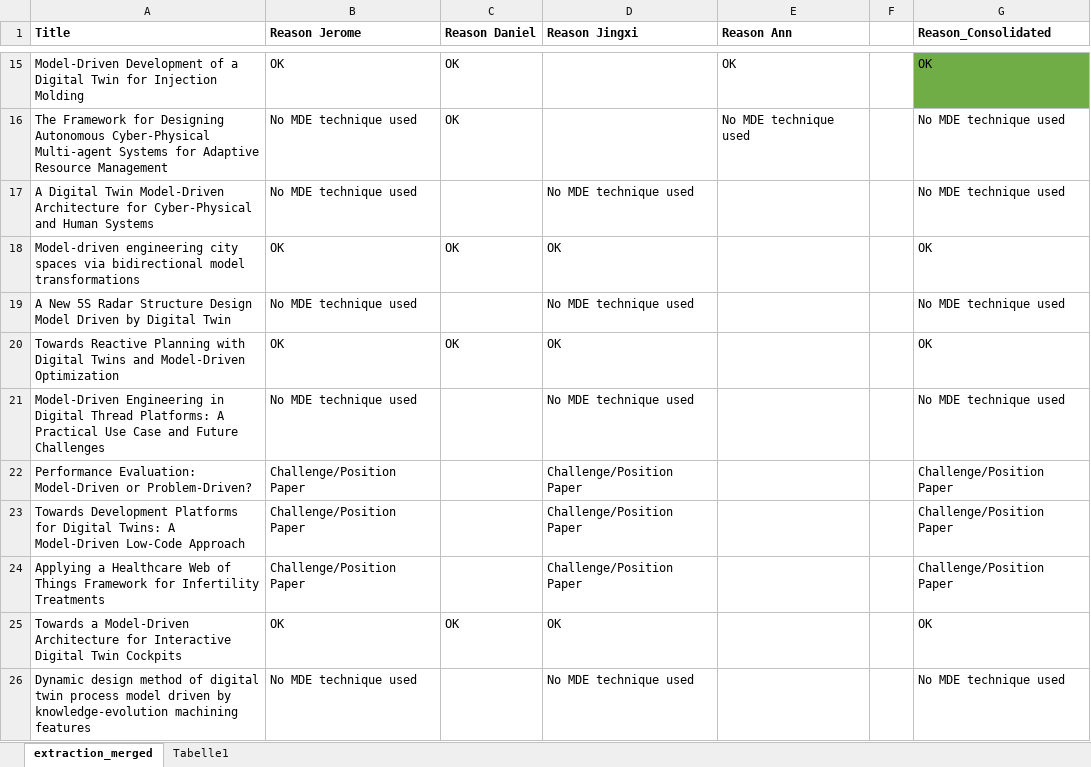
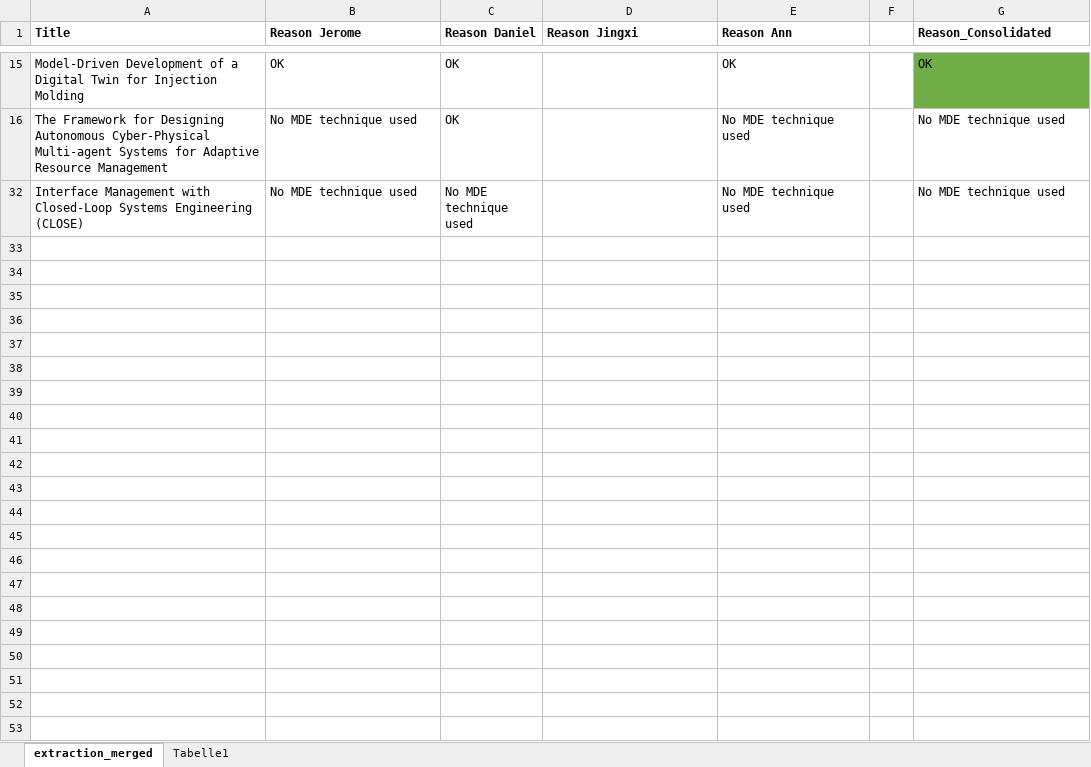
Before and after one commit to cdl-mint/mde4dts, an Excel workbook: data/extraction_merged.xlsx, sheet extraction_merged, drawn as a sheet; only a part is shown, gaps mark what is left out; the shorter side is filled out with more unchanged rows; values as stored, in another font and other column widths than the file's, no borders; the diff covers the shown part only; the diff names each change by its address in the sheet, - before the commit and + after, or states it on an @@ line.

```diff
--- a/data/extraction_merged.xlsx (sheet extraction_merged)
+++ b/data/extraction_merged.xlsx (sheet extraction_merged)
@@ row 17 hidden: A Digital Twin Model-Driven Architecture for Cyber-Physical and Human Systems | No MDE technique used |  | No MDE technique used |  |  | No MDE technique used @@
@@ row 18 hidden: Model-driven engineering city spaces via bidirectional model transformations | OK | OK | OK |  |  | OK @@
@@ row 19 hidden: A New 5S Radar Structure Design Model Driven by Digital Twin | No MDE technique used |  | No MDE technique used |  |  | No MDE technique used @@
@@ row 20 hidden: Towards Reactive Planning with Digital Twins and Model-Driven Optimization | OK | OK | OK |  |  | OK @@
@@ row 21 hidden: Model-Driven Engineering in Digital Thread Platforms: A Practical Use Case and Future Challenges | No MDE technique used |  | No MDE technique used |  |  | No MDE technique used @@
@@ row 22 hidden: Performance Evaluation: Model-Driven or Problem-Driven? | Challenge/Position Paper |  | Challenge/Position Paper |  |  | Challenge/Position Paper @@
@@ row 23 hidden: Towards Development Platforms for Digital Twins: A Model-Driven Low-Code Approach | Challenge/Position Paper |  | Challenge/Position Paper |  |  | Challenge/Position Paper @@
@@ row 24 hidden: Applying a Healthcare Web of Things Framework for Infertility Treatments | Challenge/Position Paper |  | Challenge/Position Paper |  |  | Challenge/Position Paper @@
@@ row 25 hidden: Towards a Model-Driven Architecture for Interactive Digital Twin Cockpits | OK | OK | OK |  |  | OK @@
@@ row 26 hidden: Dynamic design method of digital twin process model driven by knowledge-evolution machining features | No MDE technique used |  | No MDE technique used |  |  | No MDE technique used @@
```
Also changed, not shown: 51 hidden or unhidden rows elsewhere in this sheet, data/title_intersections.xlsx.
